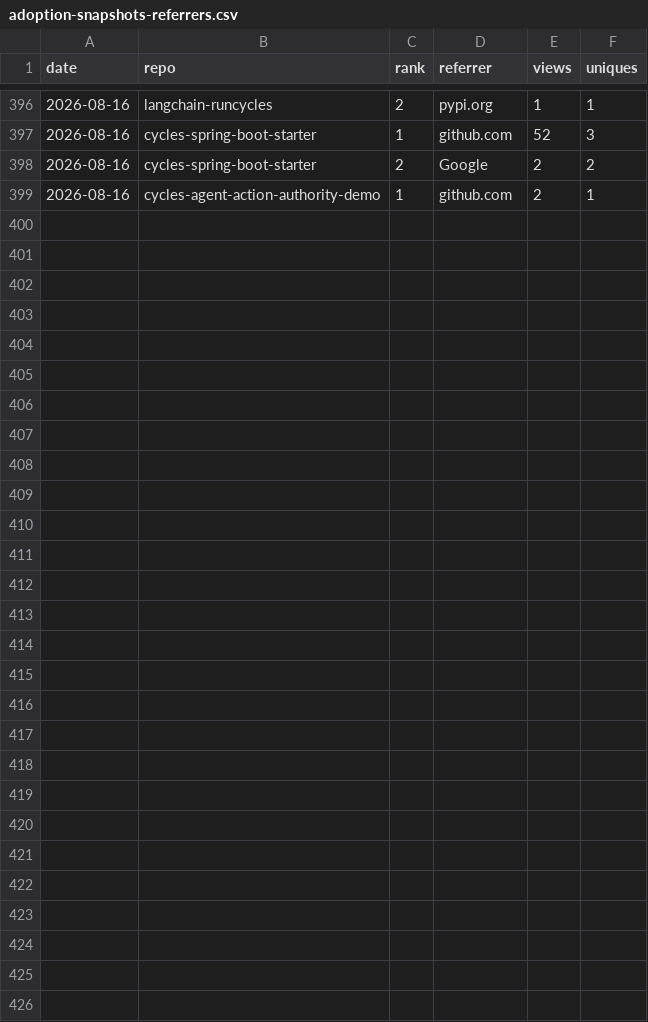
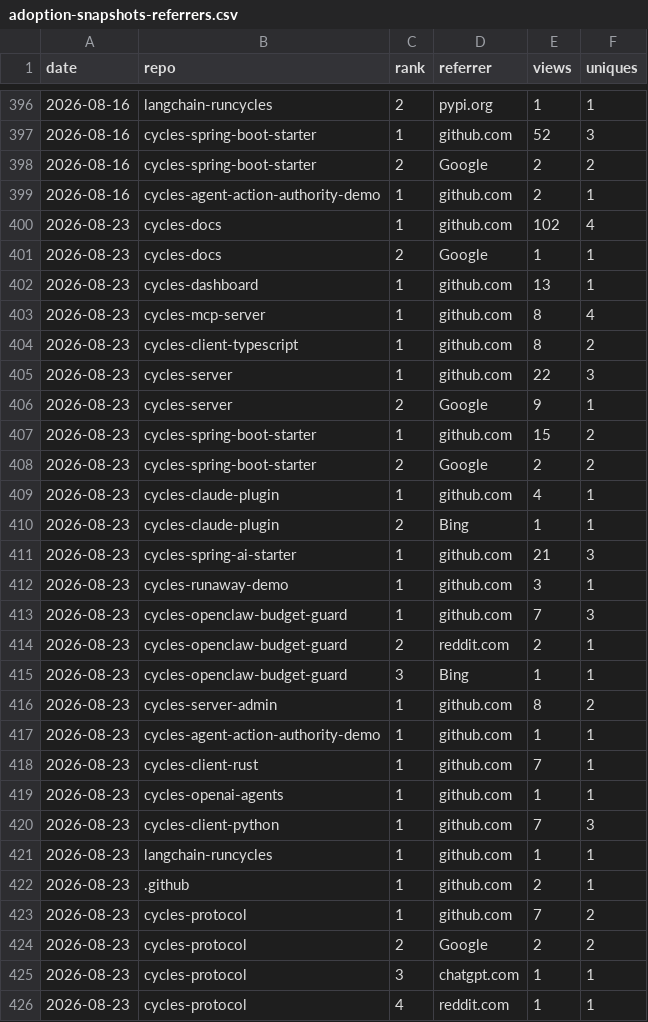
Before and after one commit to runcycles/cycles-docs, a CSV file: .outreach/adoption-snapshots-referrers.csv, drawn as a sheet; only a part is shown, gaps mark what is left out; the diff names each change by its address in the sheet, - before the commit and + after, or states it on an @@ line.

Commit message:
chore: weekly adoption snapshot 2026-08-23 (#895)
Co-authored-by: github-actions[bot] <github-actions[bot]@users.noreply.github.com>

```diff
--- a/.outreach/adoption-snapshots-referrers.csv
+++ b/.outreach/adoption-snapshots-referrers.csv
+row 400: 2026-08-23 | cycles-docs | 1 | github.com | 102 | 4
+row 401: 2026-08-23 | cycles-docs | 2 | Google | 1 | 1
+row 402: 2026-08-23 | cycles-dashboard | 1 | github.com | 13 | 1
+row 403: 2026-08-23 | cycles-mcp-server | 1 | github.com | 8 | 4
+row 404: 2026-08-23 | cycles-client-typescript | 1 | github.com | 8 | 2
+row 405: 2026-08-23 | cycles-server | 1 | github.com | 22 | 3
+row 406: 2026-08-23 | cycles-server | 2 | Google | 9 | 1
+row 407: 2026-08-23 | cycles-spring-boot-starter | 1 | github.com | 15 | 2
+row 408: 2026-08-23 | cycles-spring-boot-starter | 2 | Google | 2 | 2
+row 409: 2026-08-23 | cycles-claude-plugin | 1 | github.com | 4 | 1
+row 410: 2026-08-23 | cycles-claude-plugin | 2 | Bing | 1 | 1
+row 411: 2026-08-23 | cycles-spring-ai-starter | 1 | github.com | 21 | 3
+row 412: 2026-08-23 | cycles-runaway-demo | 1 | github.com | 3 | 1
+row 413: 2026-08-23 | cycles-openclaw-budget-guard | 1 | github.com | 7 | 3
+row 414: 2026-08-23 | cycles-openclaw-budget-guard | 2 | reddit.com | 2 | 1
+row 415: 2026-08-23 | cycles-openclaw-budget-guard | 3 | Bing | 1 | 1
+row 416: 2026-08-23 | cycles-server-admin | 1 | github.com | 8 | 2
+row 417: 2026-08-23 | cycles-agent-action-authority-demo | 1 | github.com | 1 | 1
+row 418: 2026-08-23 | cycles-client-rust | 1 | github.com | 7 | 1
+row 419: 2026-08-23 | cycles-openai-agents | 1 | github.com | 1 | 1
+row 420: 2026-08-23 | cycles-client-python | 1 | github.com | 7 | 3
+row 421: 2026-08-23 | langchain-runcycles | 1 | github.com | 1 | 1
+row 422: 2026-08-23 | .github | 1 | github.com | 2 | 1
+row 423: 2026-08-23 | cycles-protocol | 1 | github.com | 7 | 2
+row 424: 2026-08-23 | cycles-protocol | 2 | Google | 2 | 2
+row 425: 2026-08-23 | cycles-protocol | 3 | chatgpt.com | 1 | 1
+row 426: 2026-08-23 | cycles-protocol | 4 | reddit.com | 1 | 1
```
Also changed, not shown: .outreach/adoption-snapshots-by-repo.csv, .outreach/adoption-snapshots.csv.
